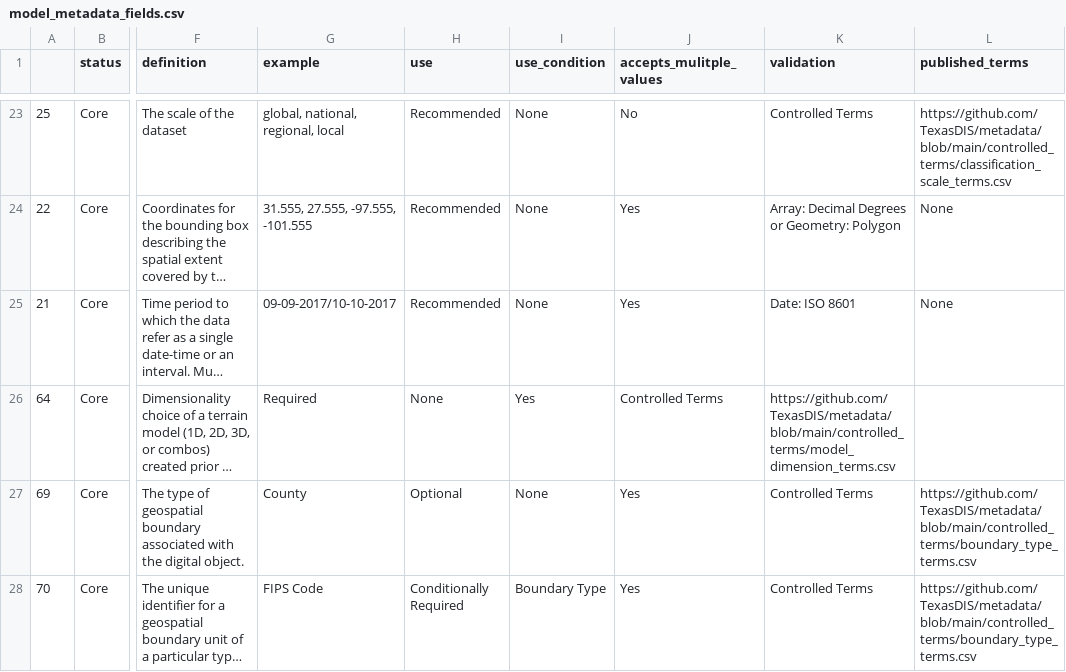
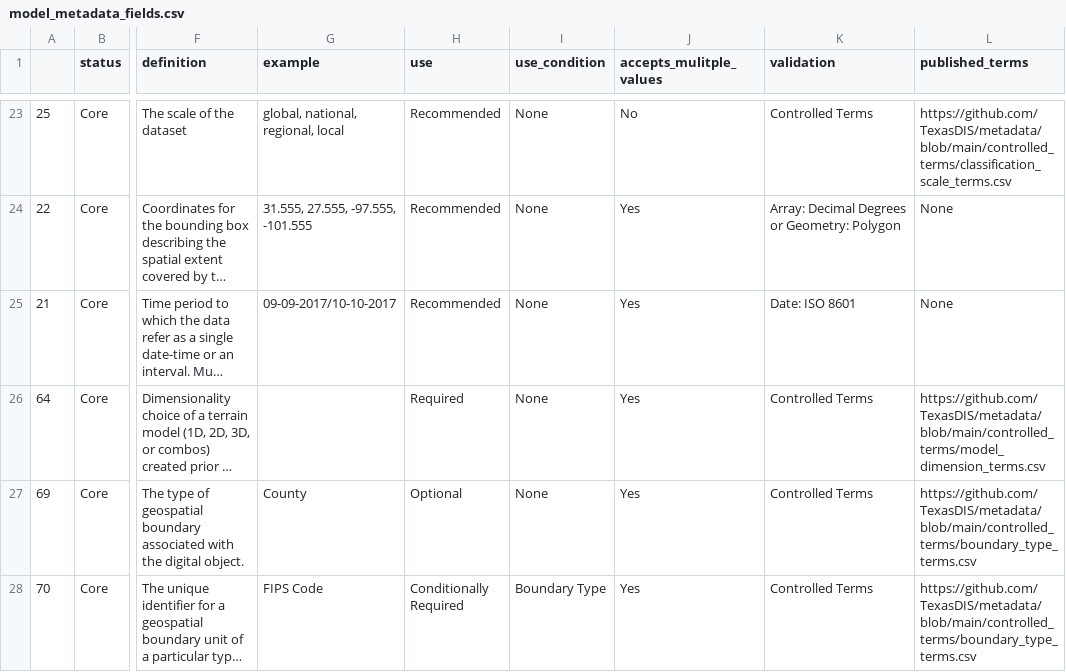
Before and after one commit to TexasDIS/metadata, a CSV file: fields_by_level/model_metadata_fields.csv, drawn as a sheet; only a part is shown, gaps mark what is left out; long unchanged cells end in …; the diff names each change by its address in the sheet, - before the commit and + after, or states it on an @@ line.

Commit message:
Update model_metadata_fields.csv

```diff
--- a/fields_by_level/model_metadata_fields.csv
+++ b/fields_by_level/model_metadata_fields.csv
-G26 (example): Required
+G26 (example): (empty)
-H26 (use): None
+H26 (use): Required
-I26 (use_condition): Yes
+I26 (use_condition): None
-J26 (accepts_mulitple_values): Controlled Terms
+J26 (accepts_mulitple_values): Yes
-K26 (validation): https://github.com/TexasDIS/metadata/blob/main/controlled_terms/model_dimension_terms.csv
+K26 (validation): Controlled Terms
-L26 (published_terms): (empty)
+L26 (published_terms): https://github.com/TexasDIS/metadata/blob/main/controlled_terms/model_dimension_terms.csv
```
